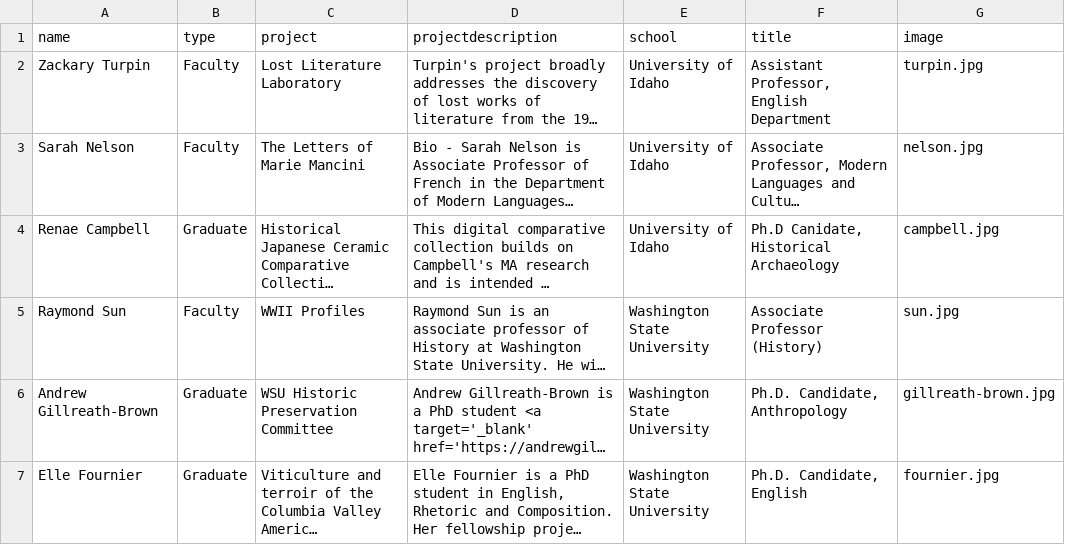
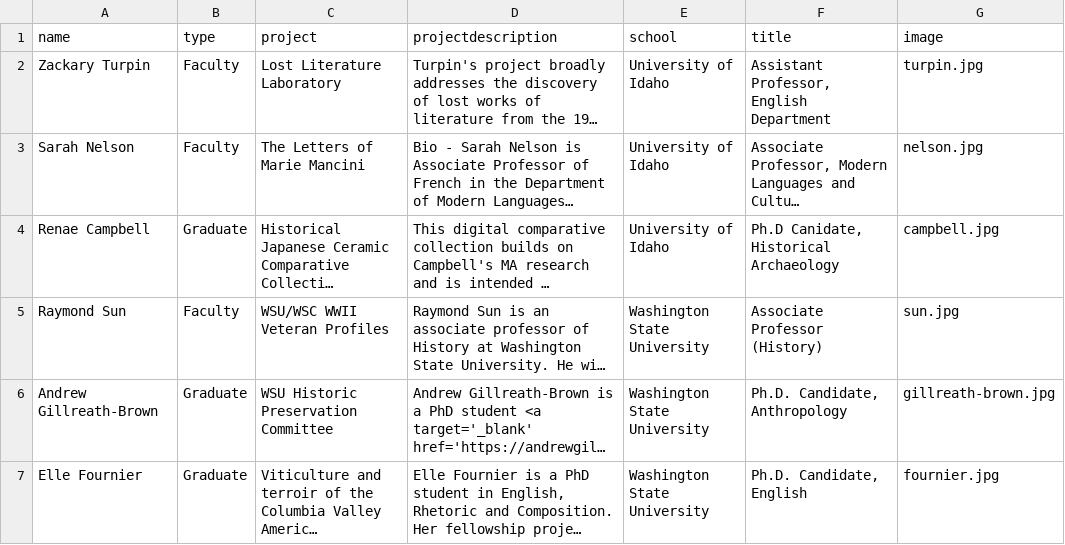
Before and after one commit to PalouseDH/symposium, a CSV file: docs/_data/fellows.csv, drawn as a sheet; long unchanged cells end in …; the diff names each change by its address in the sheet, - before the commit and + after, or states it on an @@ line.

Commit message:
sun more

```diff
--- a/docs/_data/fellows.csv
+++ b/docs/_data/fellows.csv
-C5 (project): WWII Profiles
+C5 (project): WSU/WSC WWII Veteran Profiles
```
